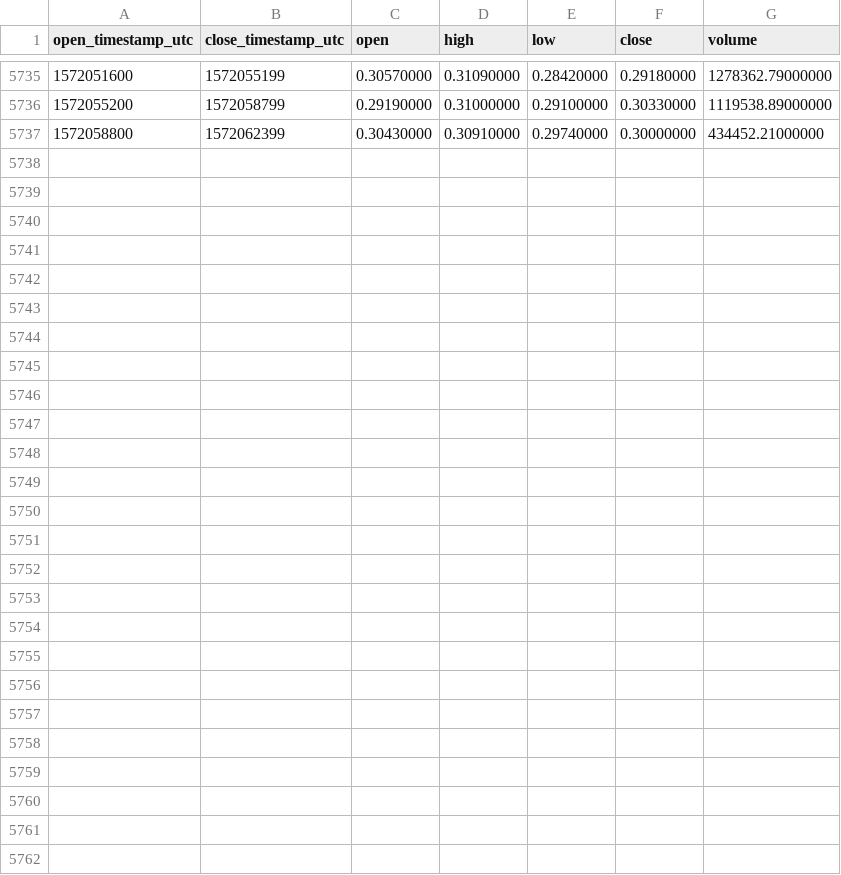
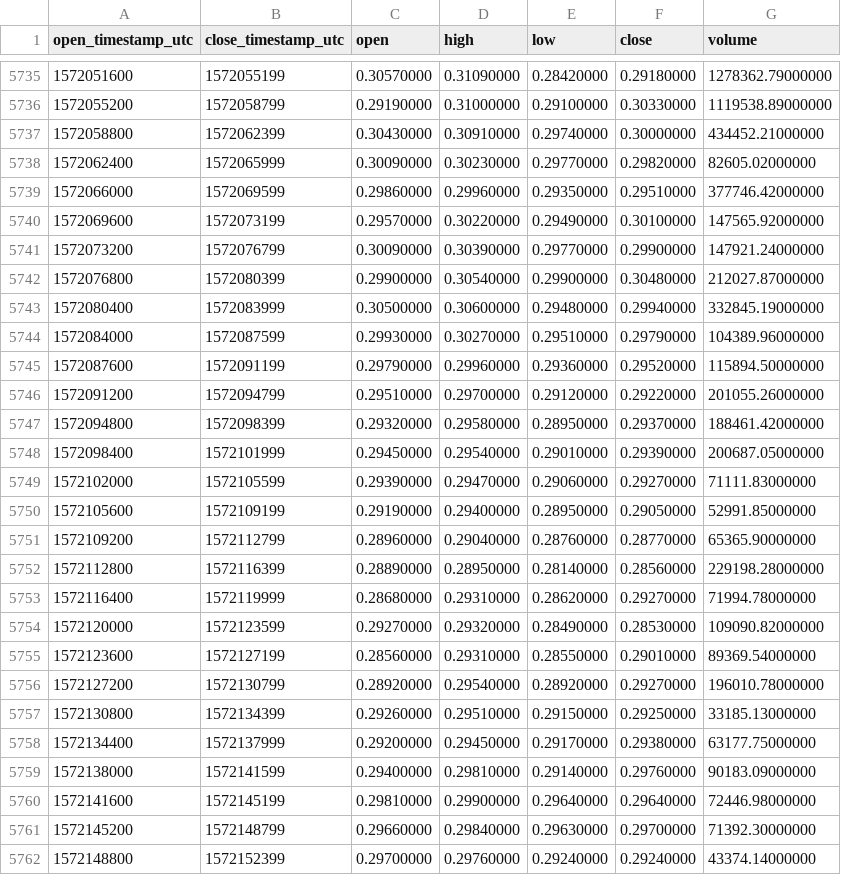
Before and after one commit to cryptobigbro/binance-ZRXUSDT, a CSV file: binance-ZRXUSDT-1h.csv, drawn as a sheet; only a part is shown, gaps mark what is left out.

Commit message:
Update OHLCV data.

```diff
--- a/binance-ZRXUSDT-1h.csv
+++ b/binance-ZRXUSDT-1h.csv
@@ -5737 +5737,26 @@ open_timestamp_utc,close_timestamp_utc,open,high,low,close,volume
 1572058800,1572062399,0.30430000,0.30910000,0.29740000,0.30000000,434452.21000000
+1572062400,1572065999,0.30090000,0.30230000,0.29770000,0.29820000,82605.02000000
+1572066000,1572069599,0.29860000,0.29960000,0.29350000,0.29510000,377746.42000000
+1572069600,1572073199,0.29570000,0.30220000,0.29490000,0.30100000,147565.92000000
+1572073200,1572076799,0.30090000,0.30390000,0.29770000,0.29900000,147921.24000000
+1572076800,1572080399,0.29900000,0.30540000,0.29900000,0.30480000,212027.87000000
+1572080400,1572083999,0.30500000,0.30600000,0.29480000,0.29940000,332845.19000000
+1572084000,1572087599,0.29930000,0.30270000,0.29510000,0.29790000,104389.96000000
+1572087600,1572091199,0.29790000,0.29960000,0.29360000,0.29520000,115894.50000000
+1572091200,1572094799,0.29510000,0.29700000,0.29120000,0.29220000,201055.26000000
+1572094800,1572098399,0.29320000,0.29580000,0.28950000,0.29370000,188461.42000000
+1572098400,1572101999,0.29450000,0.29540000,0.29010000,0.29390000,200687.05000000
+1572102000,1572105599,0.29390000,0.29470000,0.29060000,0.29270000,71111.83000000
+1572105600,1572109199,0.29190000,0.29400000,0.28950000,0.29050000,52991.85000000
+1572109200,1572112799,0.28960000,0.29040000,0.28760000,0.28770000,65365.90000000
+1572112800,1572116399,0.28890000,0.28950000,0.28140000,0.28560000,229198.28000000
+1572116400,1572119999,0.28680000,0.29310000,0.28620000,0.29270000,71994.78000000
+1572120000,1572123599,0.29270000,0.29320000,0.28490000,0.28530000,109090.82000000
+1572123600,1572127199,0.28560000,0.29310000,0.28550000,0.29010000,89369.54000000
+1572127200,1572130799,0.28920000,0.29540000,0.28920000,0.29270000,196010.78000000
+1572130800,1572134399,0.29260000,0.29510000,0.29150000,0.29250000,33185.13000000
+1572134400,1572137999,0.29200000,0.29450000,0.29170000,0.29380000,63177.75000000
+1572138000,1572141599,0.29400000,0.29810000,0.29140000,0.29760000,90183.09000000
+1572141600,1572145199,0.29810000,0.29900000,0.29640000,0.29640000,72446.98000000
+1572145200,1572148799,0.29660000,0.29840000,0.29630000,0.29700000,71392.30000000
+1572148800,1572152399,0.29700000,0.29760000,0.29240000,0.29240000,43374.14000000
```
Also changed, not shown: binance-ZRXUSDT-1d.csv.
